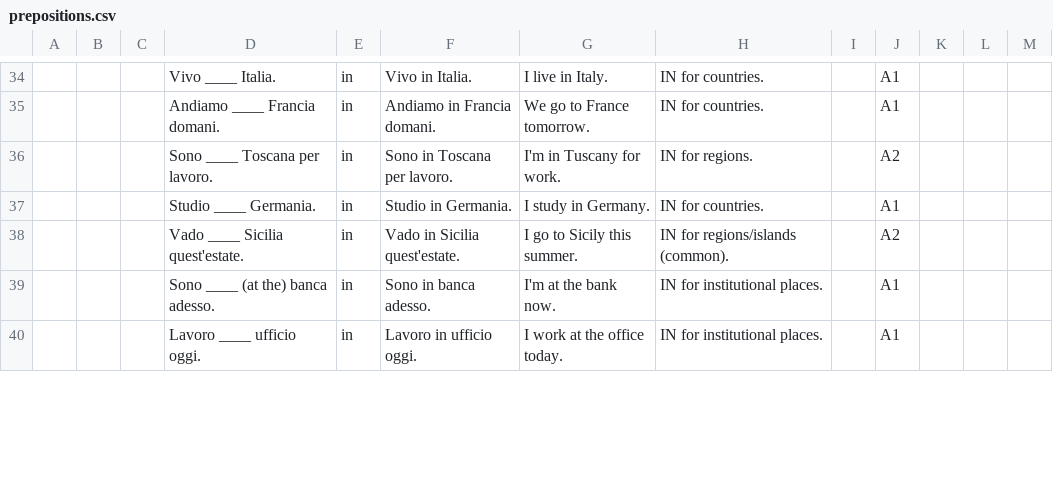
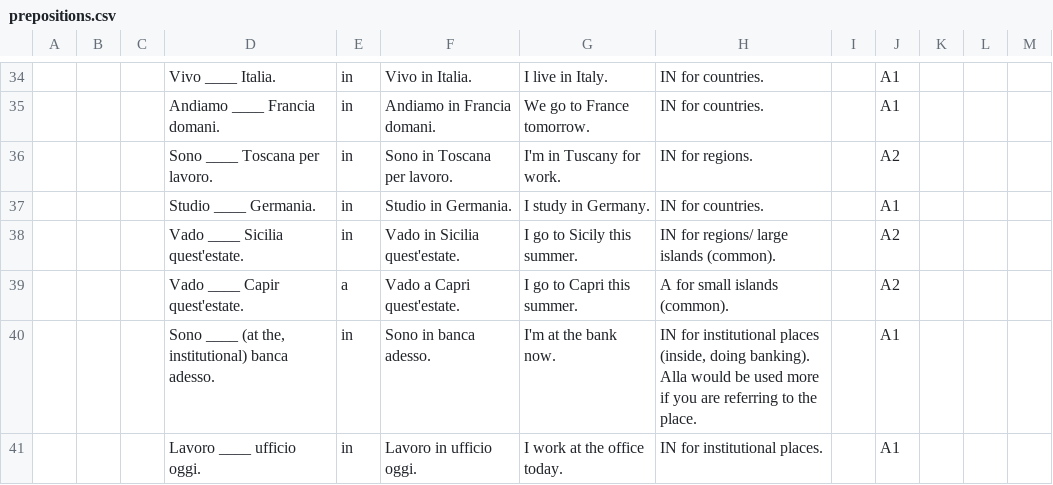
Before and after one commit to juliusHuelsmann/italiano-anki, a CSV file: notes/grammar/prepositions.csv, drawn as a sheet; only a part is shown, gaps mark what is left out; addresses are those after the commit; the diff covers the shown part only; the diff names each change by its address in the sheet, - before the commit and + after, or states it on an @@ line.

```diff
--- a/notes/grammar/prepositions.csv
+++ b/notes/grammar/prepositions.csv
-H38: IN for regions/islands (common).
+H38: IN for regions/ large islands (common).
+row 39:  |  |  | Vado ____ Capir quest'estate. | a | Vado a Capri quest'estate. | I go to Capri this summer. | A for small islands (common). |  | A2
-D40: Sono ____ (at the) banca adesso.
+D40: Sono ____ (at the, institutional) banca adesso.
-H40: …for institutional places.
+H40: …for institutional places (inside, doing banking). Alla would be used more if you are referring to the place.
```
Also changed, not shown: 2 added rows, 1 removed row and 25 edited cells elsewhere in this file, 1 other file.
